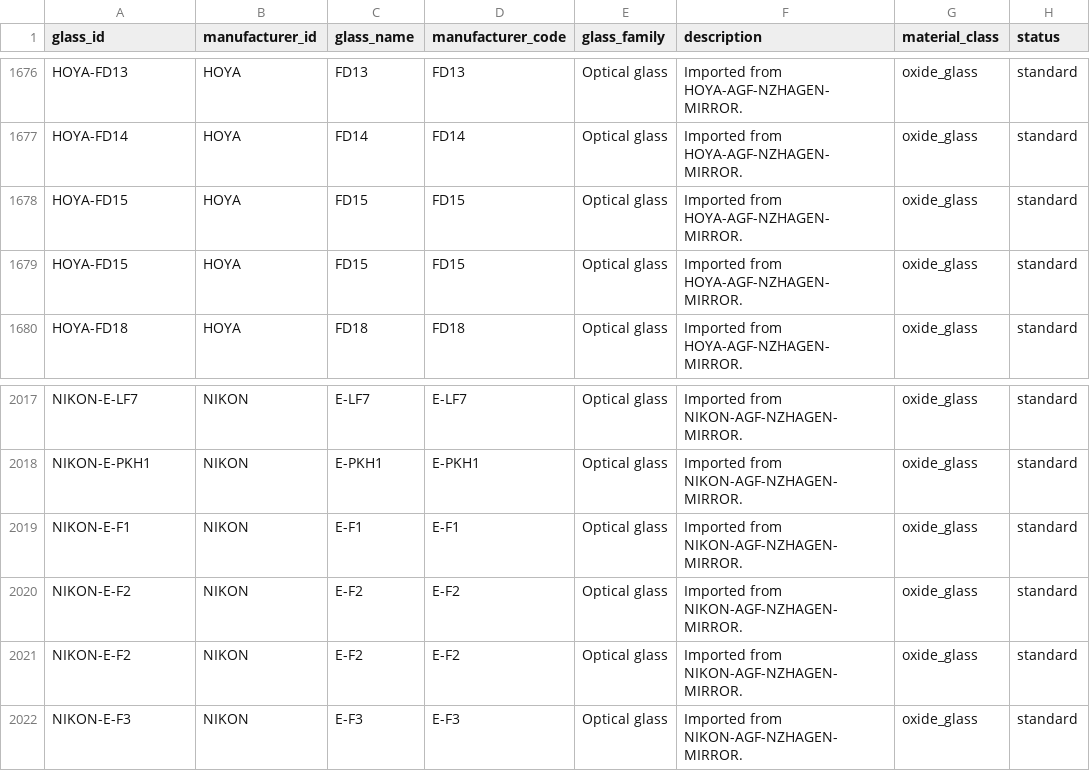
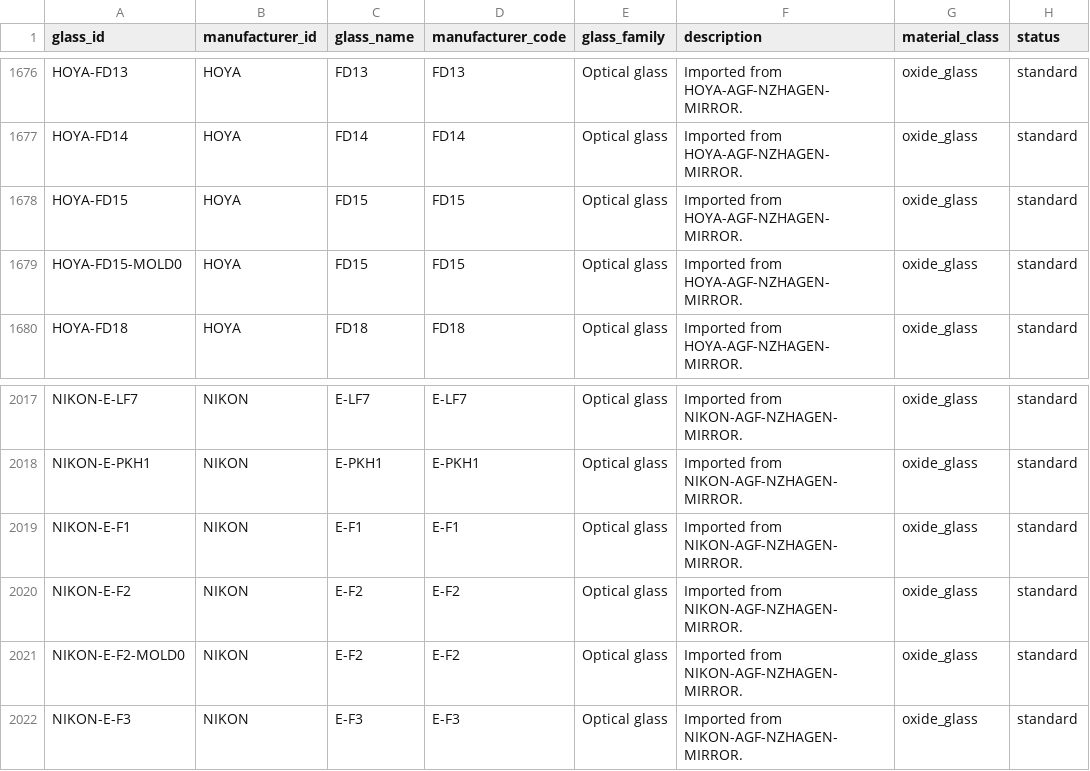
Before and after one commit to br24563/Glass-Match, a CSV file: data/normalized/glasses.csv, drawn as a sheet; only a part is shown, gaps mark what is left out; the diff covers the shown part only.

Commit message:
feat: dedupe catalog variants, gate non-Sellmeier dispersion, scale app to 2.5k glasses
Importer disambiguates duplicate NM names (HOYA mold variants E-FL6/FD-series, Nikon E-series) via status-flag suffixes: 0 duplicate glass_ids (was 10 rows), 0 validation flags (was 120). New is_sellmeier1_formula() gate + dispersion_status(): 672 verified Sellmeier-1 vs 1853 archived non-Sellmeier (Nikon polynomials, Herzberger legacy) that can never be evaluated as Sellmeier. App: maker-scoped paginated matching, max-8 spectral plots, non-Sellmeier warnings in Spectral + Detail tabs. data/staging stays uncommitted.

```diff
--- a/data/normalized/glasses.csv
+++ b/data/normalized/glasses.csv
@@ -1678,3 +1678,3 @@ HOYA-FD14,HOYA,FD14,FD14,Optical glass,Imported from HOYA-AGF-NZHAGEN-MIRROR.,ox
 HOYA-FD15,HOYA,FD15,FD15,Optical glass,Imported from HOYA-AGF-NZHAGEN-MIRROR.,oxide_glass,standard
-HOYA-FD15,HOYA,FD15,FD15,Optical glass,Imported from HOYA-AGF-NZHAGEN-MIRROR.,oxide_glass,standard
+HOYA-FD15-MOLD0,HOYA,FD15,FD15,Optical glass,Imported from HOYA-AGF-NZHAGEN-MIRROR.,oxide_glass,standard
 HOYA-FD18,HOYA,FD18,FD18,Optical glass,Imported from HOYA-AGF-NZHAGEN-MIRROR.,oxide_glass,standard
@@ -2020,3 +2020,3 @@ NIKON-E-F1,NIKON,E-F1,E-F1,Optical glass,Imported from NIKON-AGF-NZHAGEN-MIRROR.
 NIKON-E-F2,NIKON,E-F2,E-F2,Optical glass,Imported from NIKON-AGF-NZHAGEN-MIRROR.,oxide_glass,standard
-NIKON-E-F2,NIKON,E-F2,E-F2,Optical glass,Imported from NIKON-AGF-NZHAGEN-MIRROR.,oxide_glass,standard
+NIKON-E-F2-MOLD0,NIKON,E-F2,E-F2,Optical glass,Imported from NIKON-AGF-NZHAGEN-MIRROR.,oxide_glass,standard
 NIKON-E-F3,NIKON,E-F3,E-F3,Optical glass,Imported from NIKON-AGF-NZHAGEN-MIRROR.,oxide_glass,standard
```
Also changed, not shown: 8 edited cells elsewhere in this file, data/normalized/sellmeier.csv, 7 other files.
